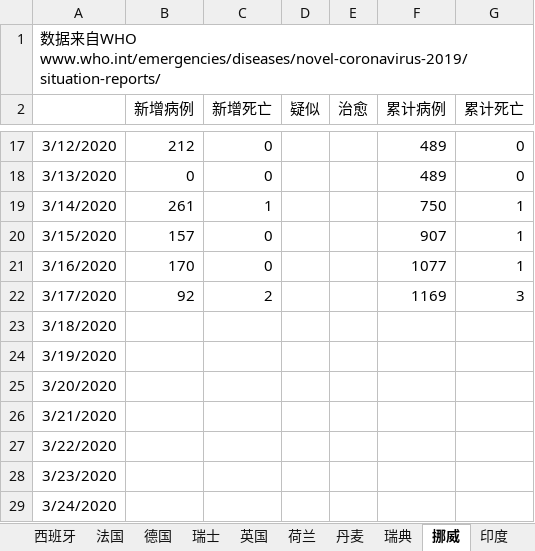
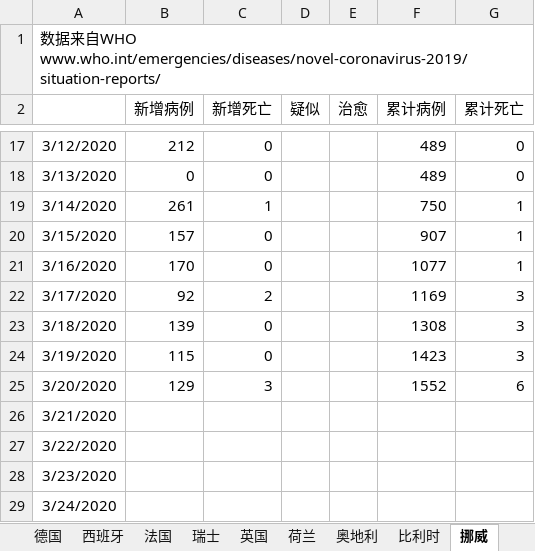
Before and after one commit to 3082455059/nCoV-SIR, an Excel workbook: Foreign_Countries_nCoV_2020.xlsx, sheet 挪威, drawn as a sheet; only a part is shown, gaps mark what is left out; values as stored, in another font and other column widths than the file's, no borders; the diff names each change by its address in the sheet, - before the commit and + after, or states it on an @@ line.

```diff
--- a/Foreign_Countries_nCoV_2020.xlsx (sheet 挪威)
+++ b/Foreign_Countries_nCoV_2020.xlsx (sheet 挪威)
+sheet tab: 奥地利
@@ sheet tab order changed: 德国 | 西班牙 | 法国 | 瑞士 | 英国 | 荷兰 | 奥地利 | 比利时 | 挪威 @@
-B23 (新增病例): (empty)
+B23 (新增病例): 139
-C23:C24 (新增死亡): (empty)
+C23:C24 (新增死亡): 0
-F23 (累计病例): (empty)
+F23 (累计病例): 1308
-G23:G24 (累计死亡): (empty)
+G23:G24 (累计死亡): 3
-B24 (新增病例): (empty)
+B24 (新增病例): 115
-F24 (累计病例): (empty)
+F24 (累计病例): 1423
-B25 (新增病例): (empty)
+B25 (新增病例): 129
-C25 (新增死亡): (empty)
+C25 (新增死亡): 3
-F25 (累计病例): (empty)
+F25 (累计病例): 1552
-G25 (累计死亡): (empty)
+G25 (累计死亡): 6
```
Also changed, not shown: sheet 比利时, sheet 意大利, sheet 日本, sheet 伊朗, sheet 德国, sheet 西班牙, 12 more sheets, other sheet tabs.
